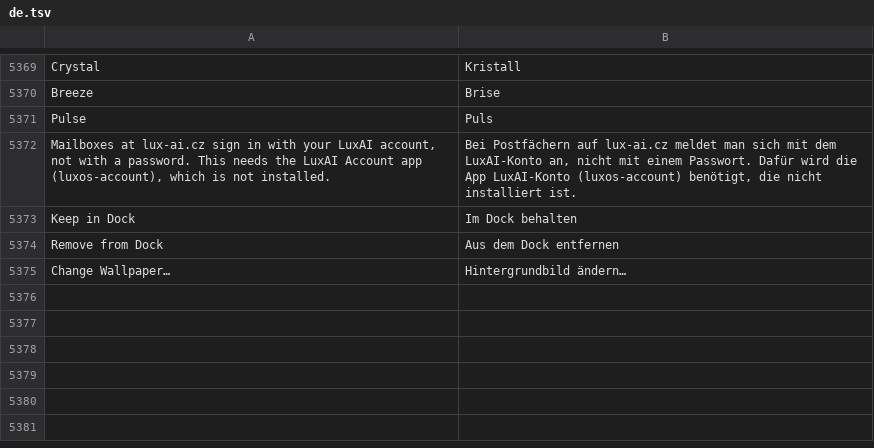
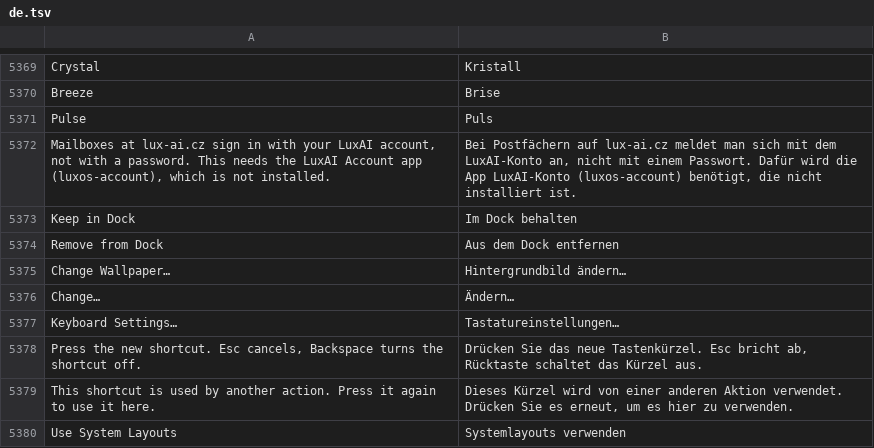
Before and after one commit to luxopes/LuxOS-Arch, a TSV file: packages/luxos-i18n/files/de.tsv, drawn as a sheet; only a part is shown, gaps mark what is left out.

```diff
--- a/packages/luxos-i18n/files/de.tsv
+++ b/packages/luxos-i18n/files/de.tsv
@@ -5375 +5375,6 @@ Remove from Dock	Aus dem Dock entfernen
 Change Wallpaper…	Hintergrundbild ändern…
+Change…	Ändern…
+Keyboard Settings…	Tastatureinstellungen…
+Press the new shortcut. Esc cancels, Backspace turns the shortcut off.	Drücken Sie das neue Tastenkürzel. Esc bricht ab, Rücktaste schaltet das Kürzel aus.
+This shortcut is used by another action. Press it again to use it here.	Dieses Kürzel wird von einer anderen Aktion verwendet. Drücken Sie es erneut, um es hier zu verwenden.
+Use System Layouts	Systemlayouts verwenden
```
Also changed, not shown: packages/luxos-i18n/files/fr.tsv, packages/luxos-i18n/files/hu.tsv, 21 other files.
